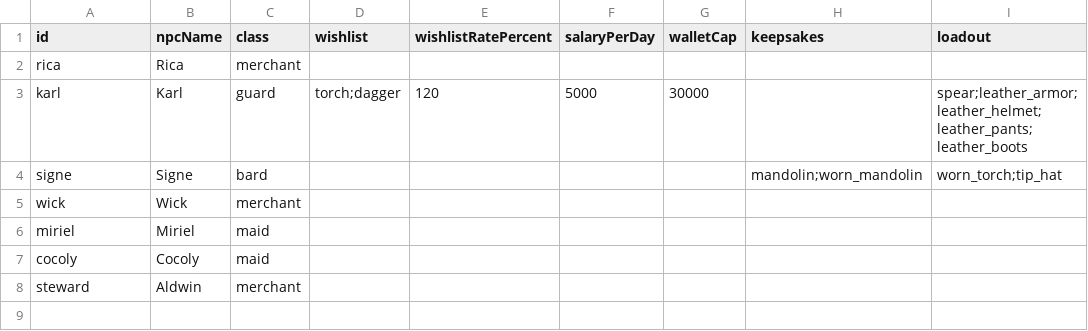
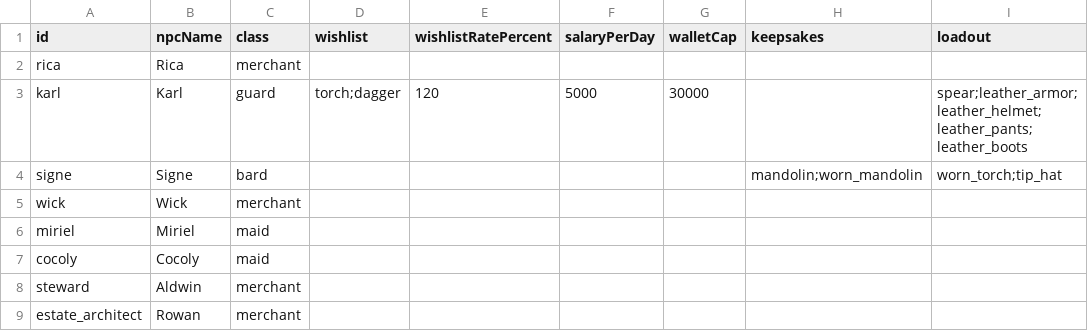
Before and after one commit to Julian-adv/OnlineRPG, a CSV file: data-src/npcs.csv, drawn as a sheet.

Commit message:
Add estate architect Rowan and Aldwin's daily routine

```diff
--- a/data-src/npcs.csv
+++ b/data-src/npcs.csv
@@ -8 +8,2 @@ cocoly,Cocoly,maid,,,,,,
 steward,Aldwin,merchant,,,,,,
+estate_architect,Rowan,merchant,,,,,,
```
Also changed, not shown: data-src/merchants.csv, 16 other files.
